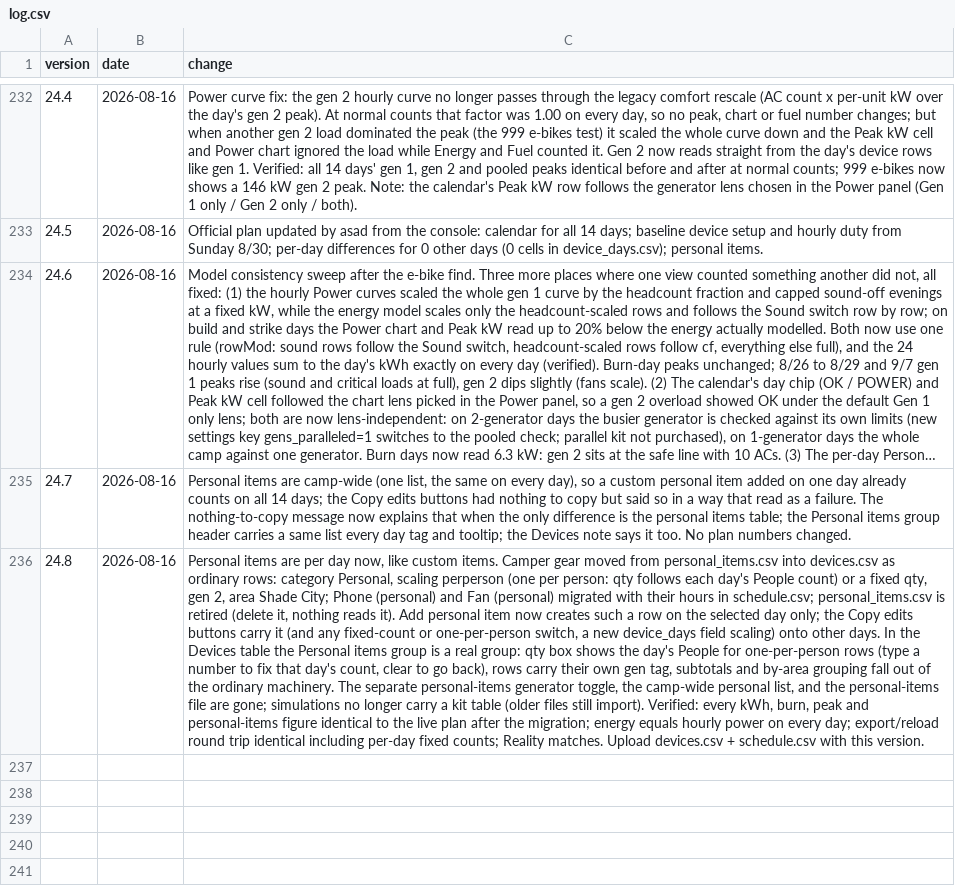
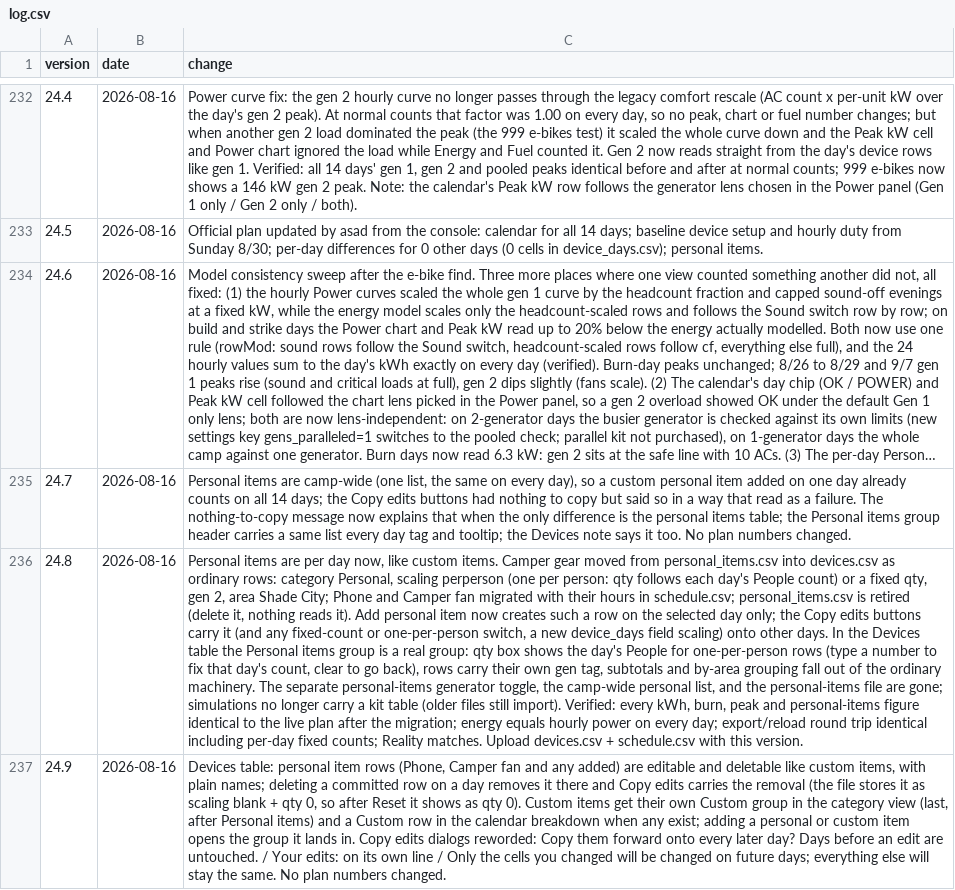
Before and after one commit to asadgo/power-the-cave-2026, a CSV file: data/log.csv, drawn as a sheet; only a part is shown, gaps mark what is left out; long unchanged cells end in …; the diff names each change by its address in the sheet, - before the commit and + after, or states it on an @@ line.

```diff
--- a/data/log.csv
+++ b/data/log.csv
-C236 (change): …City; Phone (personal) and Fan (personal) migrated with…
+C236 (change): …City; Phone and Camper fan migrated with…
+row 237: 24.9 | 2026-08-16 | Devices table: personal item rows (Phone, Camper fan and any added) are editable and deletable like custom items, with plain names; deleting a committed row on a day removes it there and Copy edits carries the removal (the file stores it as scaling blank + qty 0, so after Reset it shows as qty 0). Custom items get their own Custom group in the category view (last, after Personal items) and a Custom row in the calendar breakdown when any exist; adding a personal or custom item opens the group it lands in. Copy edits dialogs reworded: Copy them forward onto every later day? Days before an edit are untouched. / Your edits: on its own line / Only the cells you changed will be changed on future days; everything else will stay the same. No plan numbers changed.
```
Also changed, not shown: data/devices.csv, data/schedule.csv, 1 other file.
